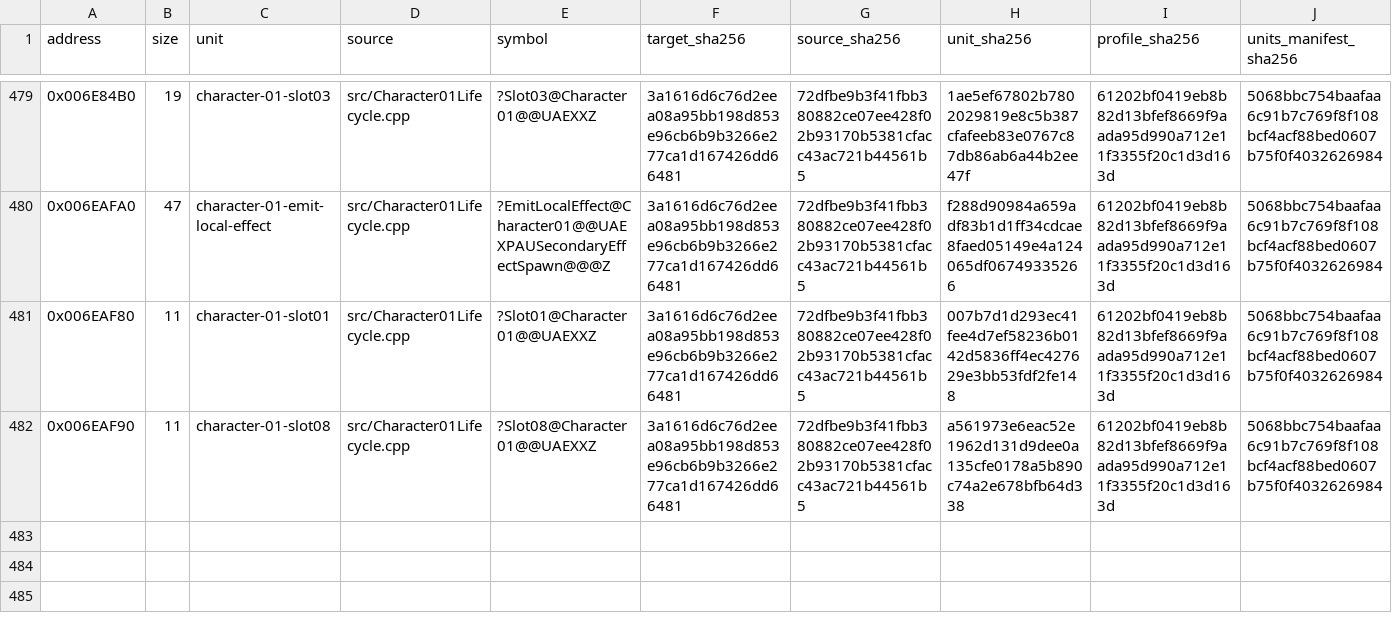
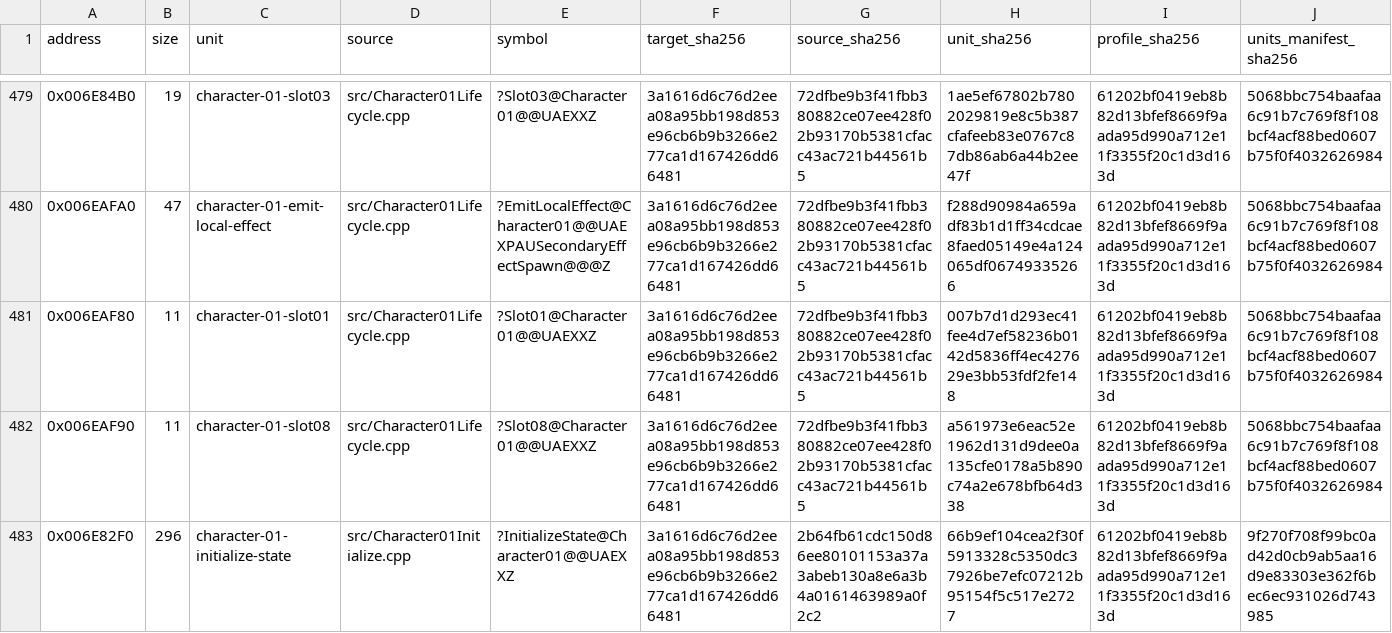
Before and after one commit to N0zoM1z0/Eternal-Fighter-Zero, a CSV file: config/matches.csv, drawn as a sheet; only a part is shown, gaps mark what is left out; rows hold the shown columns only; the diff names each change by its address in the sheet, - before the commit and + after, or states it on an @@ line.

Commit message:
gpt-web: recover Ayu complete original initializer

```diff
--- a/config/matches.csv
+++ b/config/matches.csv
+row 483: 0x006E82F0 | 296 | character-01-initialize-state | src/Character01Initialize.cpp | ?InitializeState@Character01@@UAEXXZ | 3a1616d6c76d2eea08a95bb198d853e96cb6b9b3266e277ca1d167426dd66481 | 2b64fb61cdc150d86ee80101153a37a3abeb130a8e6a3b4a0161463989a0f2c2 | 66b9ef104cea2f30f5913328c5350dc37926be7efc07212b95154f5c517e2727 | 61202bf0419eb8b82d13bfef8669f9aada95d990a712e11f3355f20c1d3d163d | 9f270f708f99bc0ad42d0cb9ab5aa16d9e83303e362f6bec6ec931026d743985
```
Also changed, not shown: config/function-boundaries.csv, config/function-origins.csv, 7 other files.
